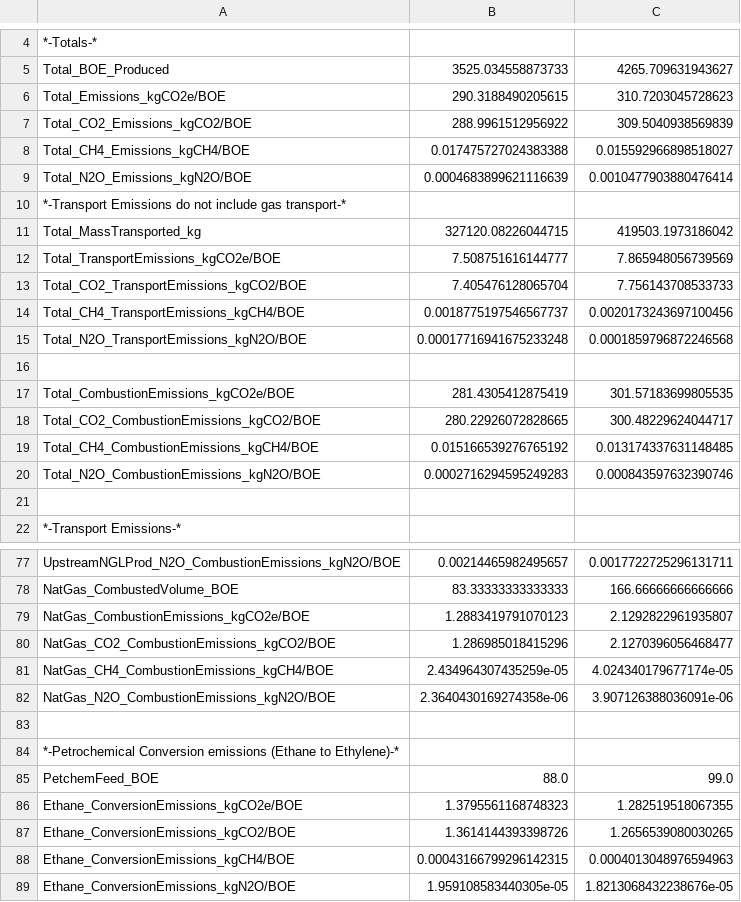
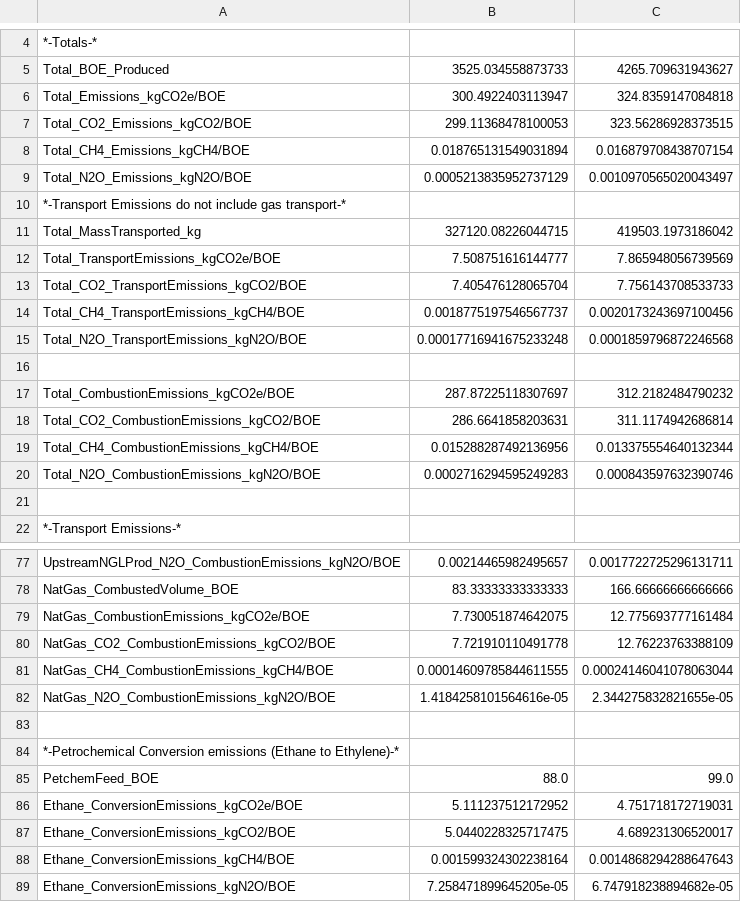
Before and after one commit to RMI/OPEM, a CSV file: opem_output.csv, drawn as a sheet; only a part is shown, gaps mark what is left out; the diff names each change by its address in the sheet, - before the commit and + after, or states it on an @@ line.

```diff
--- a/opem_output.csv
+++ b/opem_output.csv
-B6: 290.3188490205615
+B6: 300.4922403113947
-C6: 310.7203045728623
+C6: 324.8359147084818
-B7: 288.9961512956922
+B7: 299.11368478100053
-C7: 309.5040938569839
+C7: 323.56286928373515
-B8: 0.017475727024383388
+B8: 0.018765131549031894
-C8: 0.015592966898518027
+C8: 0.016879708438707154
-B9: 0.0004683899621116639
+B9: 0.0005213835952737129
-C9: 0.0010477903880476414
+C9: 0.0010970565020043497
-B17: 281.4305412875419
+B17: 287.87225118307697
-C17: 301.57183699805535
+C17: 312.2182484790232
-B18: 280.22926072828665
+B18: 286.6641858203631
-C18: 300.48229624044717
+C18: 311.1174942686814
-B19: 0.015166539276765192
+B19: 0.015288287492136956
-C19: 0.013174337631148485
+C19: 0.013375554640132344
-B79: 1.2883419791070123
+B79: 7.730051874642075
-C79: 2.1292822961935807
+C79: 12.775693777161484
-B80: 1.286985018415296
+B80: 7.721910110491778
-C80: 2.1270396056468477
+C80: 12.76223763388109
-B81: 2.434964307435259e-05
+B81: 0.00014609785844611555
-C81: 4.024340179677174e-05
+C81: 0.00024146041078063044
-B82: 2.3640430169274358e-06
+B82: 1.4184258101564616e-05
-C82: 3.907126388036091e-06
+C82: 2.344275832821655e-05
-B86: 1.3795561168748323
+B86: 5.111237512172952
-C86: 1.282519518067355
+C86: 4.751718172719031
-B87: 1.3614144393398726
+B87: 5.0440228325717475
-C87: 1.2656539080030265
+C87: 4.689231306520017
-B88: 0.00043166799296142315
+B88: 0.001599324302238164
-C88: 0.0004013048976594963
+C88: 0.0014868294288647643
-B89: 1.959108583440305e-05
+B89: 7.258471899645205e-05
-C89: 1.8213068432238676e-05
+C89: 6.747918238894682e-05
```
Also changed, not shown: 4 other files.
